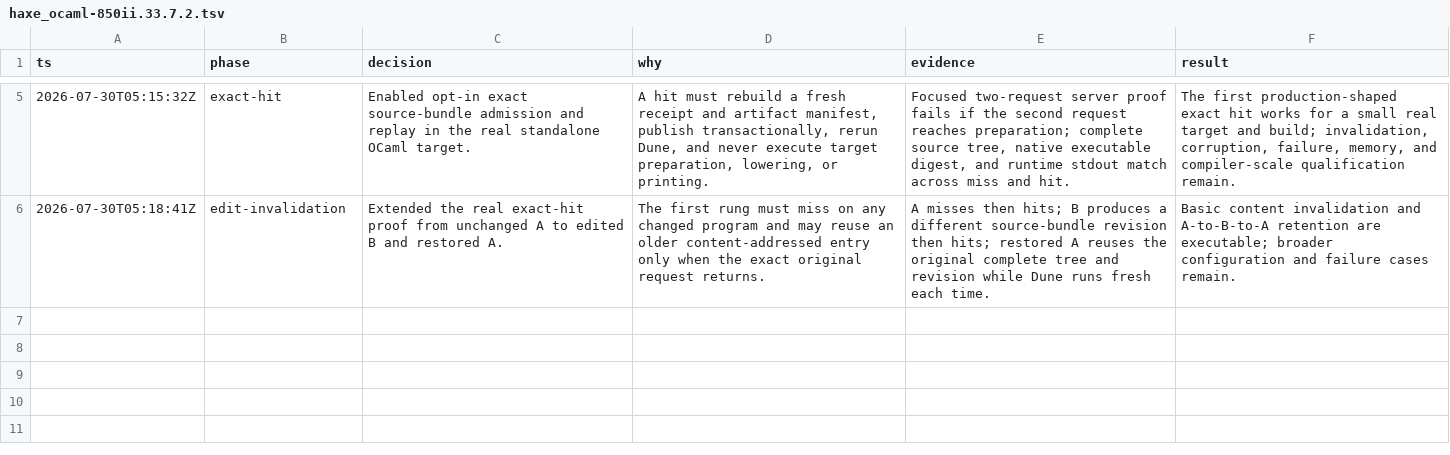
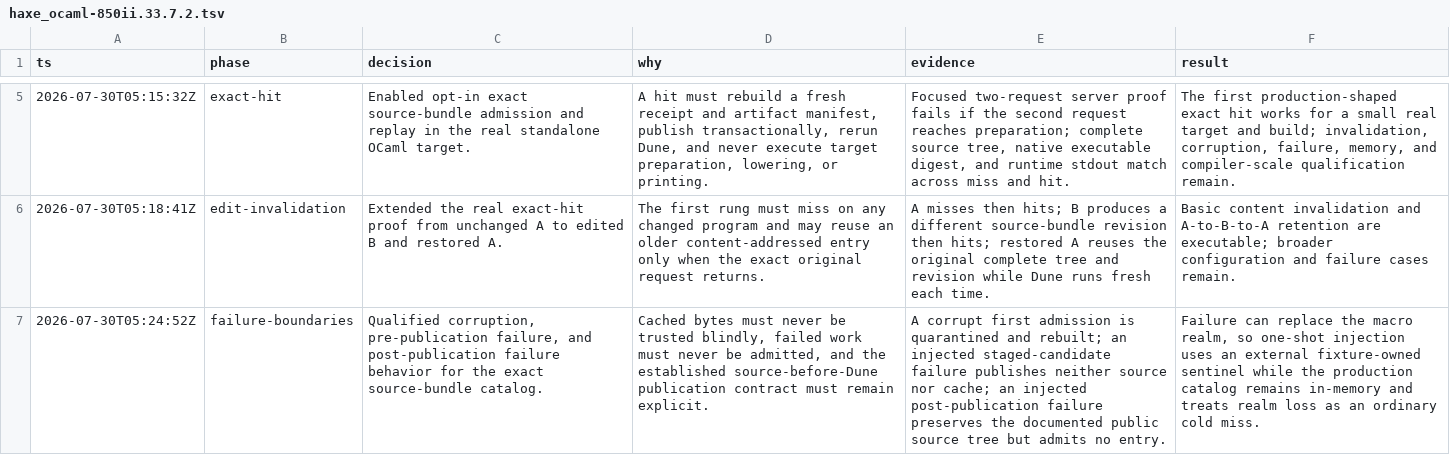
Before and after one commit to fullofcaffeine/hxhx, a TSV file: .audit/haxe_ocaml-850ii.33.7.2.tsv, drawn as a sheet; only a part is shown, gaps mark what is left out; the diff names each change by its address in the sheet, - before the commit and + after, or states it on an @@ line.

Commit message:
test(ocaml): qualify exact reuse failures
The native target cache now has executable coverage for corrupt entries and both sides of the source-publication boundary. Corrupt bytes are quarantined and regenerated, failed requests never admit their staged candidate, and source publication keeps its documented relationship to the later Dune build.\n\nThe one-shot failure fixture uses an external test sentinel because a macro exception may replace the cached macro interpreter. Production entries remain in memory, and losing that realm remains an ordinary cache miss.\n\nVerified with the exact-hit server fixture, including native build and runtime checks, plus Haxe formatting and shell syntax validation. README Goals bars remain unchanged because this qualifies an opt-in mechanism rather than a supported product route.

```diff
--- a/.audit/haxe_ocaml-850ii.33.7.2.tsv
+++ b/.audit/haxe_ocaml-850ii.33.7.2.tsv
+row 7: 2026-07-30T05:24:52Z | failure-boundaries | Qualified corruption, pre-publication failure, and post-publication failure behavior for the exact source-bundle catalog. | Cached bytes must never be trusted blindly, failed work must never be admitted, and the established source-before-Dune publication contract must remain explicit. | A corrupt first admission is quarantined and rebuilt; an injected staged-candidate failure publishes neither source nor cache; an injected post-publication failure preserves the documented public source tree but admits no entry. | Failure can replace the macro realm, so one-shot injection uses an external fixture-owned sentinel while the production catalog remains in-memory and treats realm loss as an ordinary cold miss.
```
Also changed, not shown: 3 other files.
